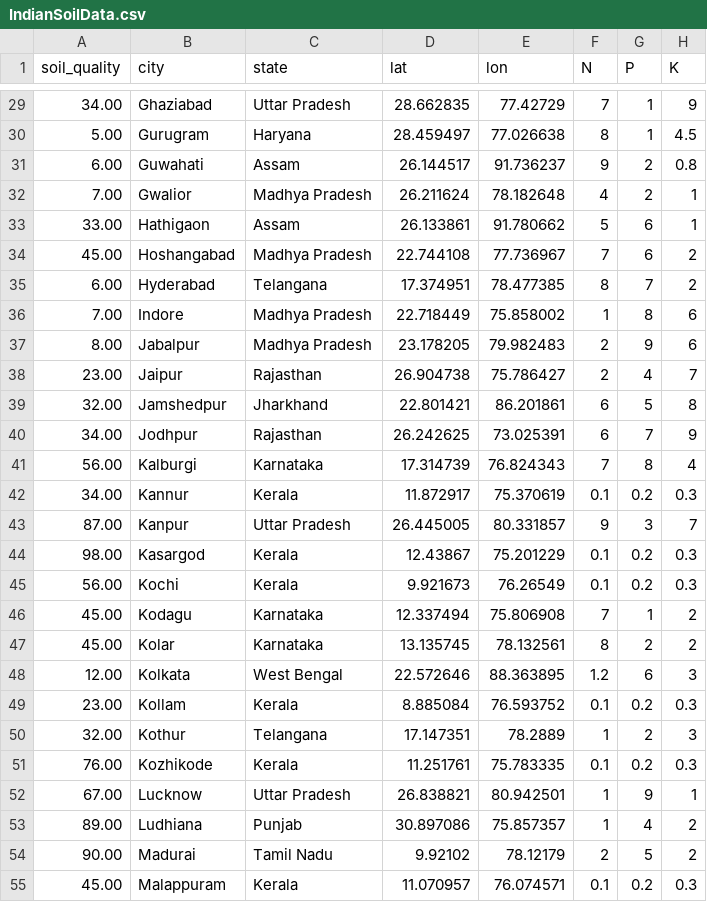
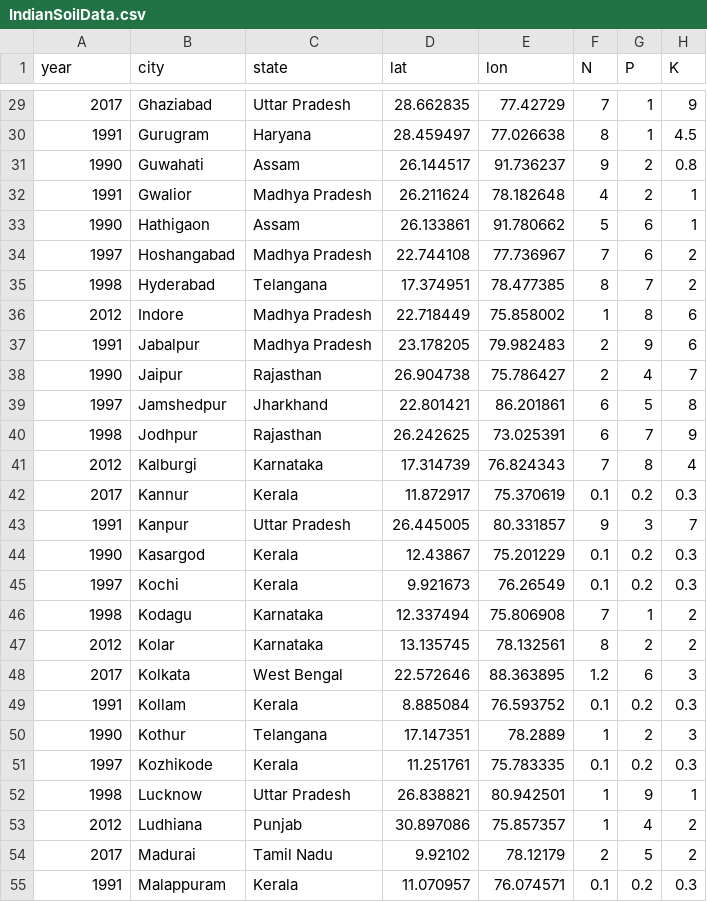
Before and after one commit to kumarmanu4/demo-uber-nyc-pickups, a CSV file: IndianSoilData.csv, drawn as a sheet; only a part is shown, gaps mark what is left out; the diff covers the shown part only.

```diff
--- a/IndianSoilData.csv
+++ b/IndianSoilData.csv
@@ -1 +1 @@
-soil_quality,city,state,lat,lon,N,P,K
+year,city,state,lat,lon,N,P,K
@@ -29,27 +29,27 @@
-34.00,Ghaziabad,Uttar Pradesh,28.662835,77.42729,7,1,9
-5.00,Gurugram,Haryana,28.459497,77.026638,8,1,4.5
-6.00,Guwahati,Assam,26.144517,91.736237,9,2,0.8
-7.00,Gwalior,Madhya Pradesh,26.211624,78.182648,4,2,1
-33.00,Hathigaon,Assam,26.133861,91.780662,5,6,1
-45.00,Hoshangabad,Madhya Pradesh,22.744108,77.736967,7,6,2
-6.00,Hyderabad,Telangana,17.374951,78.477385,8,7,2
-7.00,Indore,Madhya Pradesh,22.718449,75.858002,1,8,6
-8.00,Jabalpur,Madhya Pradesh,23.178205,79.982483,2,9,6
-23.00,Jaipur,Rajasthan,26.904738,75.786427,2,4,7
-32.00,Jamshedpur,Jharkhand,22.801421,86.201861,6,5,8
-34.00,Jodhpur ,Rajasthan,26.242625,73.025391,6,7,9
-56.00,Kalburgi,Karnataka,17.314739,76.824343,7,8,4
-34.00,Kannur,Kerala,11.872917,75.370619,0.1,0.2,0.3
-87.00,Kanpur,Uttar Pradesh,26.445005,80.331857,9,3,7
-98.00,Kasargod,Kerala,12.43867,75.201229,0.1,0.2,0.3
-56.00,Kochi,Kerala,9.921673,76.26549,0.1,0.2,0.3
-45.00,Kodagu,Karnataka,12.337494,75.806908,7,1,2
-45.00,Kolar,Karnataka,13.135745,78.132561,8,2,2
-12.00,Kolkata,West Bengal,22.572646,88.363895,1.2,6,3
-23.00,Kollam,Kerala,8.885084,76.593752,0.1,0.2,0.3
-32.00,Kothur,Telangana,17.147351,78.2889,1,2,3
-76.00,Kozhikode,Kerala,11.251761,75.783335,0.1,0.2,0.3
-67.00,Lucknow,Uttar Pradesh,26.838821,80.942501,1,9,1
-89.00,Ludhiana,Punjab,30.897086,75.857357,1,4,2
-90.00,Madurai,Tamil Nadu,9.92102,78.12179,2,5,2
-45.00,Malappuram,Kerala,11.070957,76.074571,0.1,0.2,0.3
+2017,Ghaziabad,Uttar Pradesh,28.662835,77.42729,7,1,9
+1991,Gurugram,Haryana,28.459497,77.026638,8,1,4.5
+1990,Guwahati,Assam,26.144517,91.736237,9,2,0.8
+1991,Gwalior,Madhya Pradesh,26.211624,78.182648,4,2,1
+1990,Hathigaon,Assam,26.133861,91.780662,5,6,1
+1997,Hoshangabad,Madhya Pradesh,22.744108,77.736967,7,6,2
+1998,Hyderabad,Telangana,17.374951,78.477385,8,7,2
+2012,Indore,Madhya Pradesh,22.718449,75.858002,1,8,6
+1991,Jabalpur,Madhya Pradesh,23.178205,79.982483,2,9,6
+1990,Jaipur,Rajasthan,26.904738,75.786427,2,4,7
+1997,Jamshedpur,Jharkhand,22.801421,86.201861,6,5,8
+1998,Jodhpur ,Rajasthan,26.242625,73.025391,6,7,9
+2012,Kalburgi,Karnataka,17.314739,76.824343,7,8,4
+2017,Kannur,Kerala,11.872917,75.370619,0.1,0.2,0.3
+1991,Kanpur,Uttar Pradesh,26.445005,80.331857,9,3,7
+1990,Kasargod,Kerala,12.43867,75.201229,0.1,0.2,0.3
+1997,Kochi,Kerala,9.921673,76.26549,0.1,0.2,0.3
+1998,Kodagu,Karnataka,12.337494,75.806908,7,1,2
+2012,Kolar,Karnataka,13.135745,78.132561,8,2,2
+2017,Kolkata,West Bengal,22.572646,88.363895,1.2,6,3
+1991,Kollam,Kerala,8.885084,76.593752,0.1,0.2,0.3
+1990,Kothur,Telangana,17.147351,78.2889,1,2,3
+1997,Kozhikode,Kerala,11.251761,75.783335,0.1,0.2,0.3
+1998,Lucknow,Uttar Pradesh,26.838821,80.942501,1,9,1
+2012,Ludhiana,Punjab,30.897086,75.857357,1,4,2
+2017,Madurai,Tamil Nadu,9.92102,78.12179,2,5,2
+1991,Malappuram,Kerala,11.070957,76.074571,0.1,0.2,0.3
```
Also changed, not shown: 57 edited cells elsewhere in this file.
